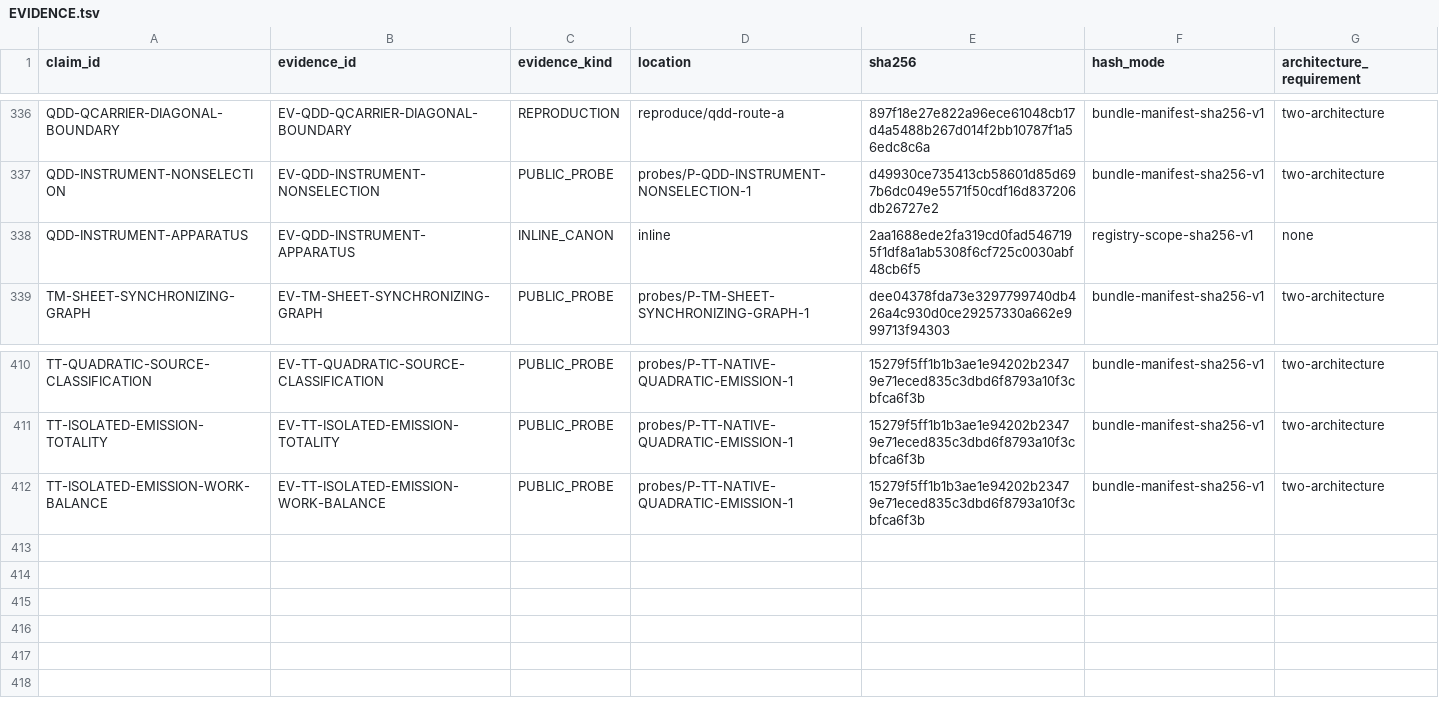
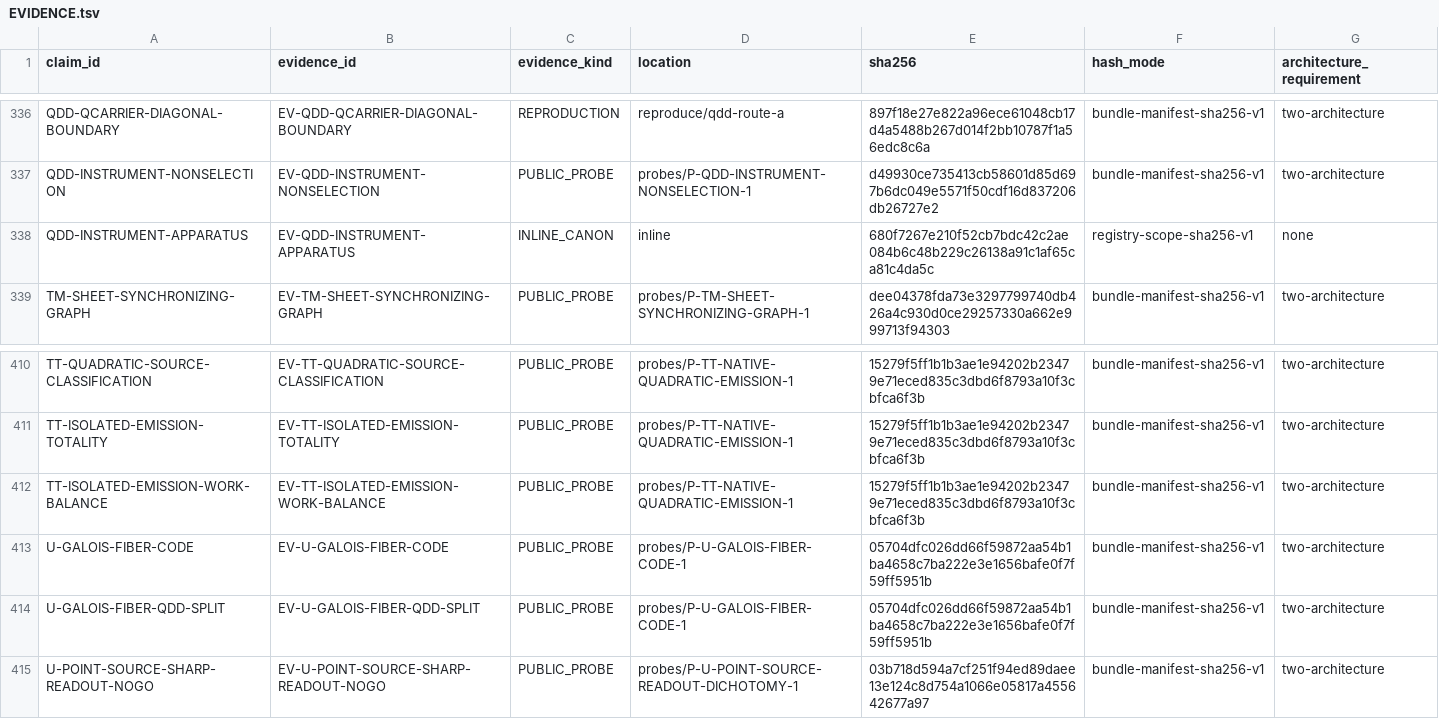
Before and after one commit to mathorn1973/twist-j, a TSV file: canon/EVIDENCE.tsv, drawn as a sheet; only a part is shown, gaps mark what is left out.

```diff
--- a/canon/EVIDENCE.tsv
+++ b/canon/EVIDENCE.tsv
@@ -337,3 +337,3 @@ QDD-QCARRIER-DIAGONAL-BOUNDARY	EV-QDD-QCARRIER-DIAGONAL-BOUNDARY	REPRODUCTION	re
 QDD-INSTRUMENT-NONSELECTION	EV-QDD-INSTRUMENT-NONSELECTION	PUBLIC_PROBE	probes/P-QDD-INSTRUMENT-NONSELECTION-1	d49930ce735413cb58601d85d697b6dc049e5571f50cdf16d837206db26727e2	bundle-manifest-sha256-v1	two-architecture
-QDD-INSTRUMENT-APPARATUS	EV-QDD-INSTRUMENT-APPARATUS	INLINE_CANON	inline	2aa1688ede2fa319cd0fad5467195f1df8a1ab5308f6cf725c0030abf48cb6f5	registry-scope-sha256-v1	none
+QDD-INSTRUMENT-APPARATUS	EV-QDD-INSTRUMENT-APPARATUS	INLINE_CANON	inline	680f7267e210f52cb7bdc42c2ae084b6c48b229c26138a91c1af65ca81c4da5c	registry-scope-sha256-v1	none
 TM-SHEET-SYNCHRONIZING-GRAPH	EV-TM-SHEET-SYNCHRONIZING-GRAPH	PUBLIC_PROBE	probes/P-TM-SHEET-SYNCHRONIZING-GRAPH-1	dee04378fda73e3297799740db426a4c930d0ce29257330a662e999713f94303	bundle-manifest-sha256-v1	two-architecture
@@ -412 +412,4 @@ TT-ISOLATED-EMISSION-TOTALITY	EV-TT-ISOLATED-EMISSION-TOTALITY	PUBLIC_PROBE	prob
 TT-ISOLATED-EMISSION-WORK-BALANCE	EV-TT-ISOLATED-EMISSION-WORK-BALANCE	PUBLIC_PROBE	probes/P-TT-NATIVE-QUADRATIC-EMISSION-1	15279f5ff1b1b3ae1e94202b23479e71eced835c3dbd6f8793a10f3cbfca6f3b	bundle-manifest-sha256-v1	two-architecture
+U-GALOIS-FIBER-CODE	EV-U-GALOIS-FIBER-CODE	PUBLIC_PROBE	probes/P-U-GALOIS-FIBER-CODE-1	05704dfc026dd66f59872aa54b1ba4658c7ba222e3e1656bafe0f7f59ff5951b	bundle-manifest-sha256-v1	two-architecture
+U-GALOIS-FIBER-QDD-SPLIT	EV-U-GALOIS-FIBER-QDD-SPLIT	PUBLIC_PROBE	probes/P-U-GALOIS-FIBER-CODE-1	05704dfc026dd66f59872aa54b1ba4658c7ba222e3e1656bafe0f7f59ff5951b	bundle-manifest-sha256-v1	two-architecture
+U-POINT-SOURCE-SHARP-READOUT-NOGO	EV-U-POINT-SOURCE-SHARP-READOUT-NOGO	PUBLIC_PROBE	probes/P-U-POINT-SOURCE-READOUT-DICHOTOMY-1	03b718d594a7cf251f94ed89daee13e124c8d754a1066e05817a455642677a97	bundle-manifest-sha256-v1	two-architecture
```
Also changed, not shown: canon/DEPENDENCIES.tsv, canon/HISTORY.tsv, 12 other files.
